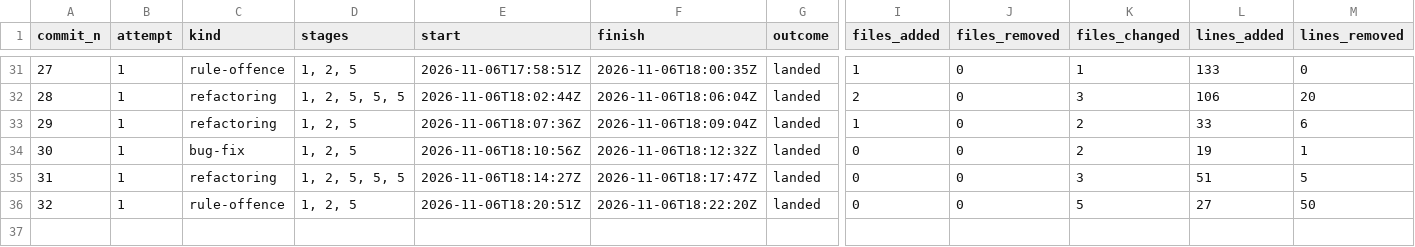
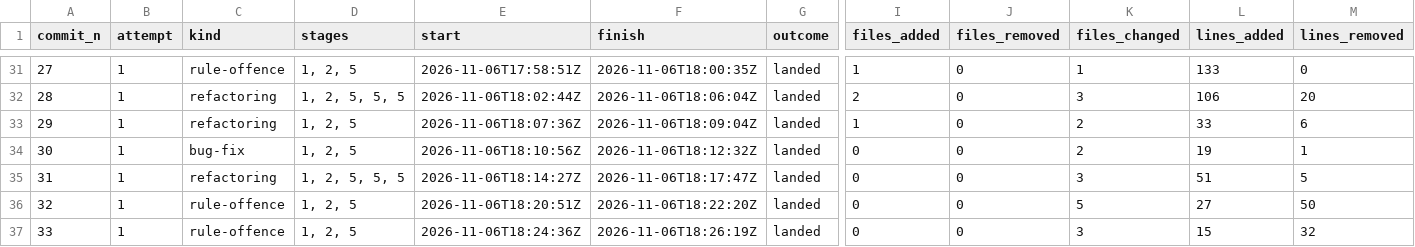
Before and after one commit to umbgtt10/ibft_unattended_overhaul_experiment, a CSV file: WORKBOOK-ATTEMPTS.csv, drawn as a sheet; only a part is shown, gaps mark what is left out; rows hold the shown columns only; the diff names each change by its address in the sheet, - before the commit and + after, or states it on an @@ line.

```diff
--- a/WORKBOOK-ATTEMPTS.csv
+++ b/WORKBOOK-ATTEMPTS.csv
+row 37: 33 | 1 | rule-offence | 1, 2, 5 | 2026-11-06T18:24:36Z | 2026-11-06T18:26:19Z | landed | 0 | 0 | 3 | 15 | 32
```
Also changed, not shown: WORKBOOK.csv, 1 other file.
